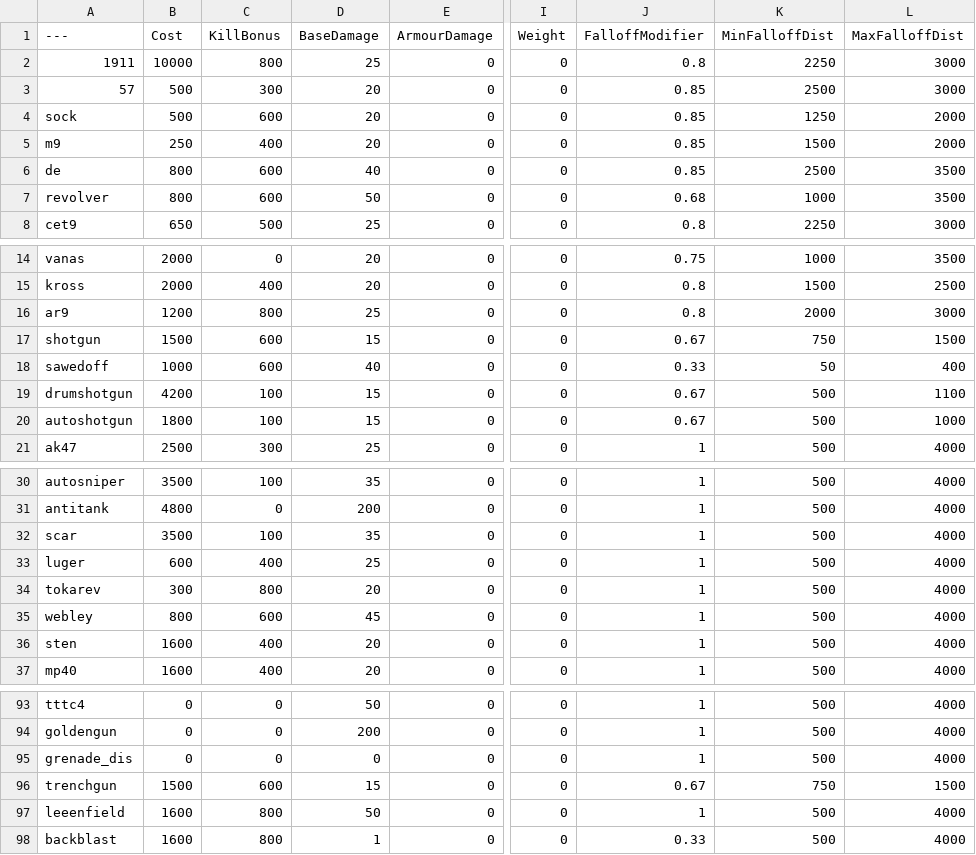
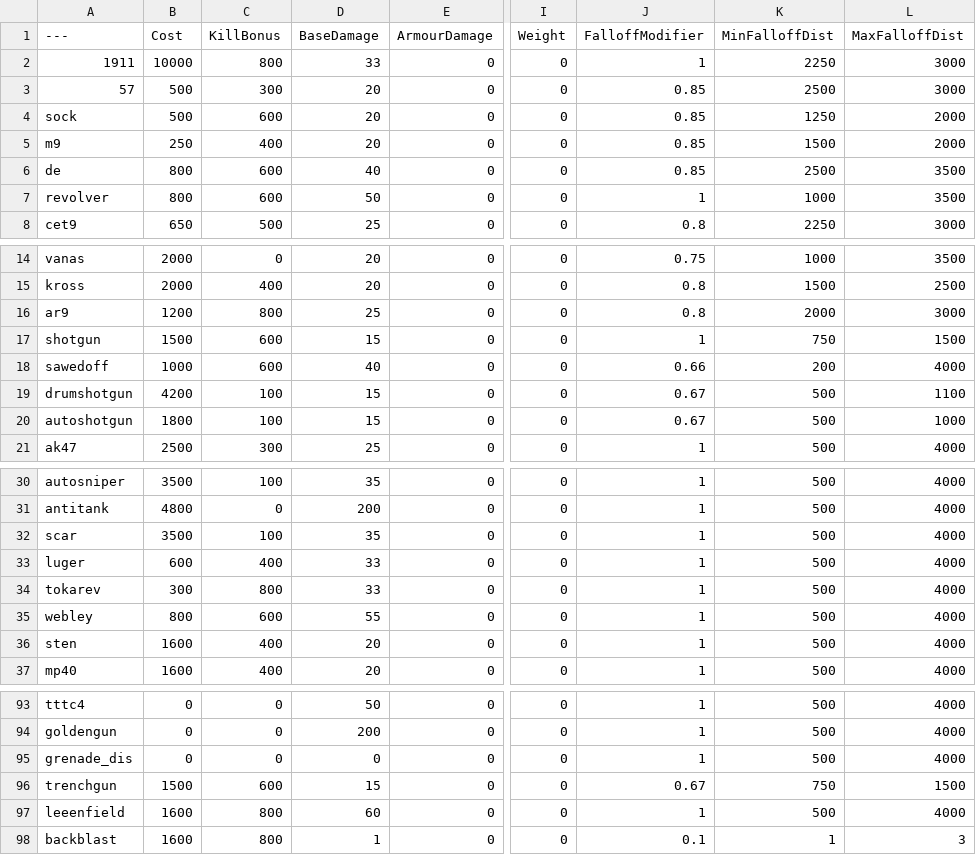
Before and after one commit to Left4pillz/BalancingTable, a CSV file: BalancingTable.csv, drawn as a sheet; only a part is shown, gaps mark what is left out; the diff covers the shown part only; the diff names each change by its address in the sheet, - before the commit and + after, or states it on an @@ line.

Commit message:
Update BalancingTable.csv

```diff
--- a/BalancingTable.csv
+++ b/BalancingTable.csv
-D2 (BaseDamage): 25
+D2 (BaseDamage): 33
-J2 (FalloffModifier): 0.8
+J2 (FalloffModifier): 1
-J7 (FalloffModifier): 0.68
+J7 (FalloffModifier): 1
-J17 (FalloffModifier): 0.67
+J17 (FalloffModifier): 1
-J18 (FalloffModifier): 0.33
+J18 (FalloffModifier): 0.66
-K18 (MinFalloffDist): 50
+K18 (MinFalloffDist): 200
-L18 (MaxFalloffDist): 400
+L18 (MaxFalloffDist): 4000
-D33 (BaseDamage): 25
+D33 (BaseDamage): 33
-D34 (BaseDamage): 20
+D34 (BaseDamage): 33
-D35 (BaseDamage): 45
+D35 (BaseDamage): 55
-D97 (BaseDamage): 50
+D97 (BaseDamage): 60
-J98 (FalloffModifier): 0.33
+J98 (FalloffModifier): 0.1
-K98 (MinFalloffDist): 500
+K98 (MinFalloffDist): 1
-L98 (MaxFalloffDist): 4000
+L98 (MaxFalloffDist): 3
```
Also changed, not shown: 3 edited cells elsewhere in this file.
